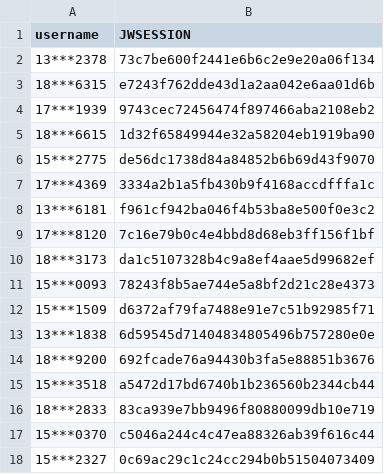
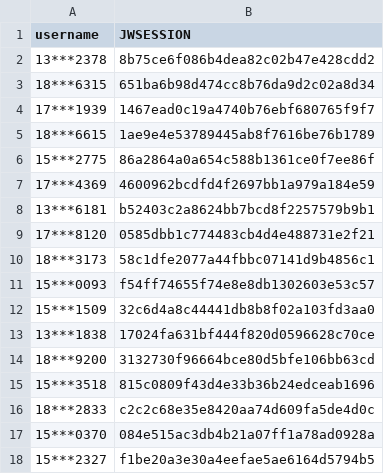
Before and after one commit to wangyuxiang123/XPUWeeklypunch, a CSV file: jwsession.csv, drawn as a sheet.

Commit message:
update

```diff
--- a/jwsession.csv
+++ b/jwsession.csv
@@ -1,18 +1,18 @@
 username,JWSESSION
-13***2378,73c7be600f2441e6b6c2e9e20a06f134
-18***6315,e7243f762dde43d1a2aa042e6aa01d6b
-17***1939,9743cec72456474f897466aba2108eb2
-18***6615,1d32f65849944e32a58204eb1919ba90
-15***2775,de56dc1738d84a84852b6b69d43f9070
-17***4369,3334a2b1a5fb430b9f4168accdfffa1c
-13***6181,f961cf942ba046f4b53ba8e500f0e3c2
-17***8120,7c16e79b0c4e4bbd8d68eb3ff156f1bf
-18***3173,da1c5107328b4c9a8ef4aae5d99682ef
-15***0093,78243f8b5ae744e5a8bf2d21c28e4373
-15***1509,d6372af79fa7488e91e7c51b92985f71
-13***1838,6d59545d71404834805496b757280e0e
-18***9200,692fcade76a94430b3fa5e88851b3676
-15***3518,a5472d17bd6740b1b236560b2344cb44
-18***2833,83ca939e7bb9496f80880099db10e719
-15***0370,c5046a244c4c47ea88326ab39f616c44
-15***2327,0c69ac29c1c24cc294b0b51504073409
+13***2378,8b75ce6f086b4dea82c02b47e428cdd2
+18***6315,651ba6b98d474cc8b76da9d2c02a8d34
+17***1939,1467ead0c19a4740b76ebf680765f9f7
+18***6615,1ae9e4e53789445ab8f7616be76b1789
+15***2775,86a2864a0a654c588b1361ce0f7ee86f
+17***4369,4600962bcdfd4f2697bb1a979a184e59
+13***6181,b52403c2a8624bb7bcd8f2257579b9b1
+17***8120,0585dbb1c774483cb4d4e488731e2f21
+18***3173,58c1dfe2077a44fbbc07141d9b4856c1
+15***0093,f54ff74655f74e8e8db1302603e53c57
+15***1509,32c6d4a8c44441db8b8f02a103fd3aa0
+13***1838,17024fa631bf444f820d0596628c70ce
+18***9200,3132730f96664bce80d5bfe106bb63cd
+15***3518,815c0809f43d4e33b36b24edceab1696
+18***2833,c2c2c68e35e8420aa74d609fa5de4d0c
+15***0370,084e515ac3db4b21a07ff1a78ad0928a
+15***2327,f1be20a3e30a4eefae5ae6164d5794b5
```
